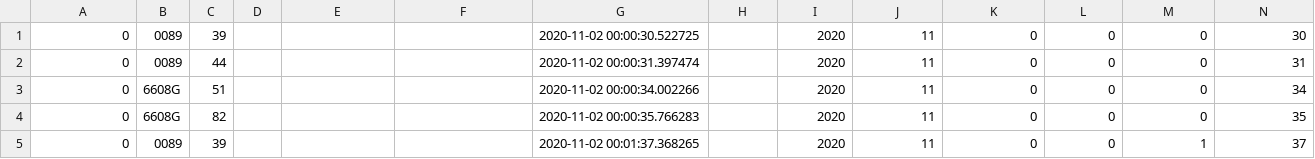
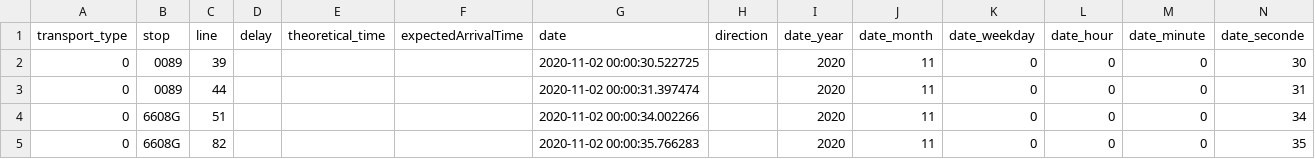
Before and after one commit to jalbrecq/CanYouCatchIt, a CSV file: sandbox/data/csv/delay2020-11-02.csv, drawn as a sheet; only a part is shown; the shorter side is filled out with more unchanged rows; rows hold the shown columns only; the diff names each change by its address in the sheet, - before the commit and + after, or states it on an @@ line.

```diff
--- a/sandbox/data/csv/delay2020-11-02.csv
+++ b/sandbox/data/csv/delay2020-11-02.csv
+row 1: transport_type | stop | line | delay | theoretical_time | expectedArrivalTime | date | direction | date_year | date_month | date_weekday | date_hour | date_minute | date_seconde
```
Also changed, not shown: sandbox/data/csv/delay2020-11-03.csv, 3 other files.
